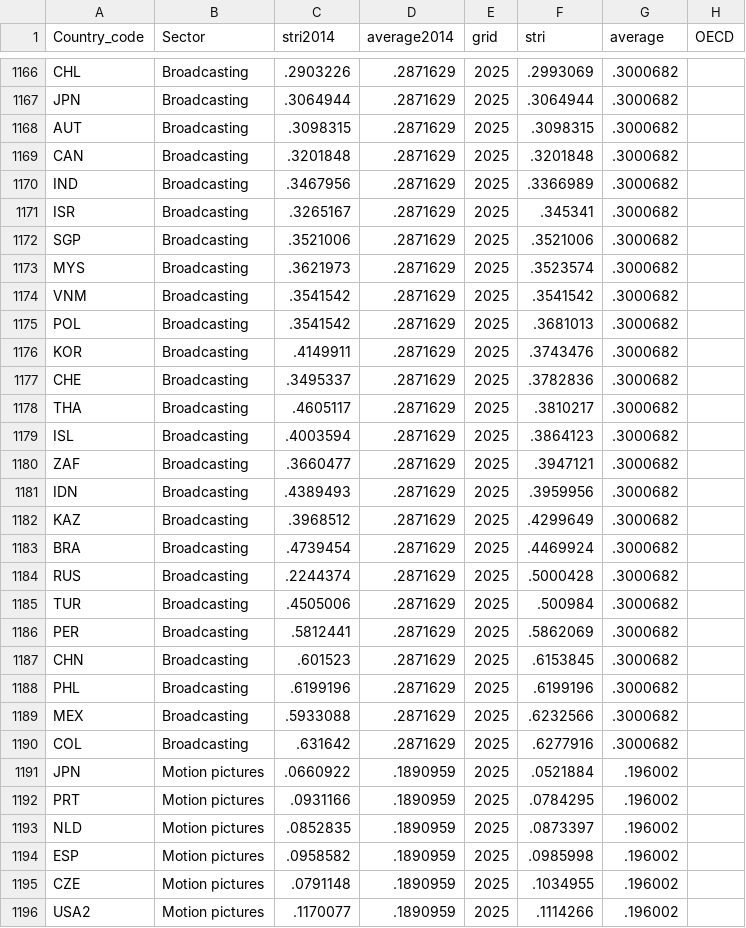
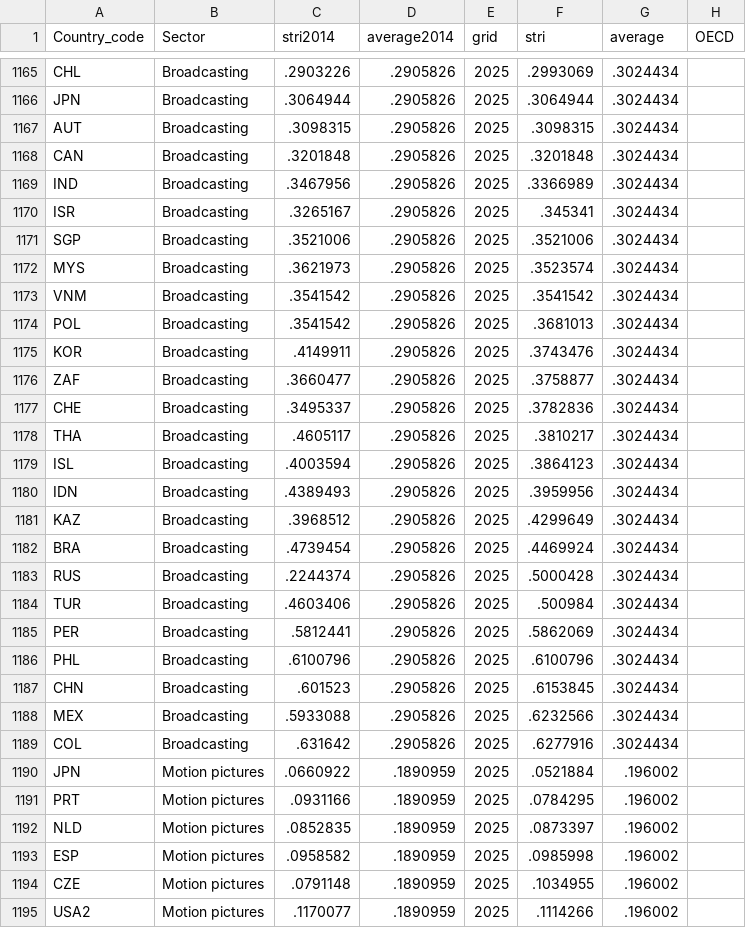
Before and after one commit to iresgraphs/graphs, a CSV file: sector_notes/fig1.csv, drawn as a sheet; only a part is shown, gaps mark what is left out; the diff covers the shown part only.

```diff
--- a/sector_notes/fig1.csv
+++ b/sector_notes/fig1.csv
@@ -1166,26 +1165,26 @@ Country_code,Sector,stri2014,average2014,grid,stri,average,OECD
-"CHL","Broadcasting",.2903226,.2871629,2025,.2993069,.3000682,
-"JPN","Broadcasting",.3064944,.2871629,2025,.3064944,.3000682,
-"AUT","Broadcasting",.3098315,.2871629,2025,.3098315,.3000682,
-"CAN","Broadcasting",.3201848,.2871629,2025,.3201848,.3000682,
-"IND","Broadcasting",.3467956,.2871629,2025,.3366989,.3000682,
-"ISR","Broadcasting",.3265167,.2871629,2025,.345341,.3000682,
-"SGP","Broadcasting",.3521006,.2871629,2025,.3521006,.3000682,
-"MYS","Broadcasting",.3621973,.2871629,2025,.3523574,.3000682,
-"VNM","Broadcasting",.3541542,.2871629,2025,.3541542,.3000682,
-"POL","Broadcasting",.3541542,.2871629,2025,.3681013,.3000682,
-"KOR","Broadcasting",.4149911,.2871629,2025,.3743476,.3000682,
-"CHE","Broadcasting",.3495337,.2871629,2025,.3782836,.3000682,
-"THA","Broadcasting",.4605117,.2871629,2025,.3810217,.3000682,
-"ISL","Broadcasting",.4003594,.2871629,2025,.3864123,.3000682,
-"ZAF","Broadcasting",.3660477,.2871629,2025,.3947121,.3000682,
-"IDN","Broadcasting",.4389493,.2871629,2025,.3959956,.3000682,
-"KAZ","Broadcasting",.3968512,.2871629,2025,.4299649,.3000682,
-"BRA","Broadcasting",.4739454,.2871629,2025,.4469924,.3000682,
-"RUS","Broadcasting",.2244374,.2871629,2025,.5000428,.3000682,
-"TUR","Broadcasting",.4505006,.2871629,2025,.500984,.3000682,
-"PER","Broadcasting",.5812441,.2871629,2025,.5862069,.3000682,
-"CHN","Broadcasting",.601523,.2871629,2025,.6153845,.3000682,
-"PHL","Broadcasting",.6199196,.2871629,2025,.6199196,.3000682,
-"MEX","Broadcasting",.5933088,.2871629,2025,.6232566,.3000682,
-"COL","Broadcasting",.631642,.2871629,2025,.6277916,.3000682,
+"CHL","Broadcasting",.2903226,.2905826,2025,.2993069,.3024434,
+"JPN","Broadcasting",.3064944,.2905826,2025,.3064944,.3024434,
+"AUT","Broadcasting",.3098315,.2905826,2025,.3098315,.3024434,
+"CAN","Broadcasting",.3201848,.2905826,2025,.3201848,.3024434,
+"IND","Broadcasting",.3467956,.2905826,2025,.3366989,.3024434,
+"ISR","Broadcasting",.3265167,.2905826,2025,.345341,.3024434,
+"SGP","Broadcasting",.3521006,.2905826,2025,.3521006,.3024434,
+"MYS","Broadcasting",.3621973,.2905826,2025,.3523574,.3024434,
+"VNM","Broadcasting",.3541542,.2905826,2025,.3541542,.3024434,
+"POL","Broadcasting",.3541542,.2905826,2025,.3681013,.3024434,
+"KOR","Broadcasting",.4149911,.2905826,2025,.3743476,.3024434,
+"ZAF","Broadcasting",.3660477,.2905826,2025,.3758877,.3024434,
+"CHE","Broadcasting",.3495337,.2905826,2025,.3782836,.3024434,
+"THA","Broadcasting",.4605117,.2905826,2025,.3810217,.3024434,
+"ISL","Broadcasting",.4003594,.2905826,2025,.3864123,.3024434,
+"IDN","Broadcasting",.4389493,.2905826,2025,.3959956,.3024434,
+"KAZ","Broadcasting",.3968512,.2905826,2025,.4299649,.3024434,
+"BRA","Broadcasting",.4739454,.2905826,2025,.4469924,.3024434,
+"RUS","Broadcasting",.2244374,.2905826,2025,.5000428,.3024434,
+"TUR","Broadcasting",.4603406,.2905826,2025,.500984,.3024434,
+"PER","Broadcasting",.5812441,.2905826,2025,.5862069,.3024434,
+"PHL","Broadcasting",.6100796,.2905826,2025,.6100796,.3024434,
+"CHN","Broadcasting",.601523,.2905826,2025,.6153845,.3024434,
+"MEX","Broadcasting",.5933088,.2905826,2025,.6232566,.3024434,
+"COL","Broadcasting",.631642,.2905826,2025,.6277916,.3024434,
 "JPN","Motion pictures",.0660922,.1890959,2025,.0521884,.196002,
```
Also changed, not shown: 1 added row, 2 removed rows, 25 moved rows and 53 edited cells elsewhere in this file, sector_notes/fig2a.csv, sector_notes/fig2b.csv, 1 other file.
